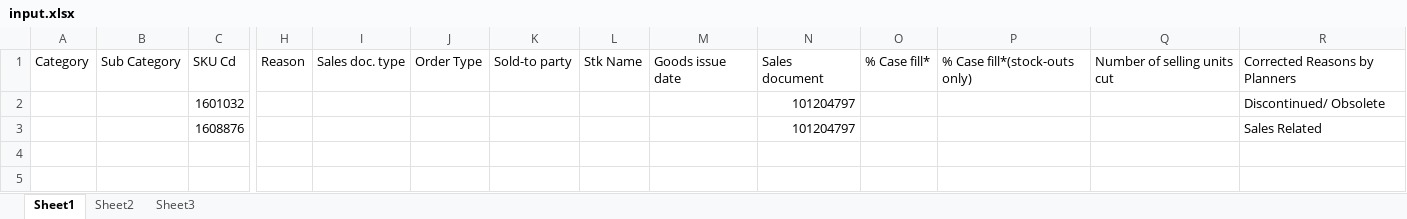
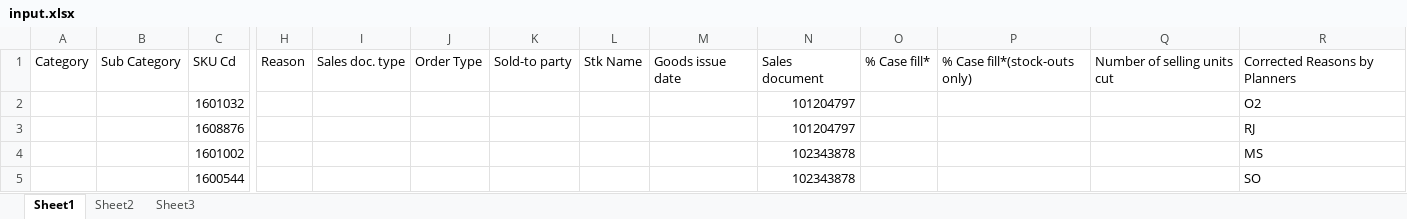
Before and after one commit to alexanderschuchman/RFR-Upload, an Excel workbook: rfrupload/rfrapp/input/input.xlsx, sheet Sheet1, drawn as a sheet; only a part is shown, gaps mark what is left out; values as stored, in another font and other column widths than the file's, no borders; rows hold the shown columns only; the diff names each change by its address in the sheet, - before the commit and + after, or states it on an @@ line.

```diff
--- a/rfrupload/rfrapp/input/input.xlsx (sheet Sheet1)
+++ b/rfrupload/rfrapp/input/input.xlsx (sheet Sheet1)
-R2: Discontinued/ Obsolete
+R2: O2
-R3: Sales Related
+R3: RJ
+row 4:  |  | 1601002 |  |  |  |  |  |  | 102343878 |  |  |  | MS
+row 5:  |  | 1600544 |  |  |  |  |  |  | 102343878 |  |  |  | SO
```
Also changed, not shown: 3 other files.
